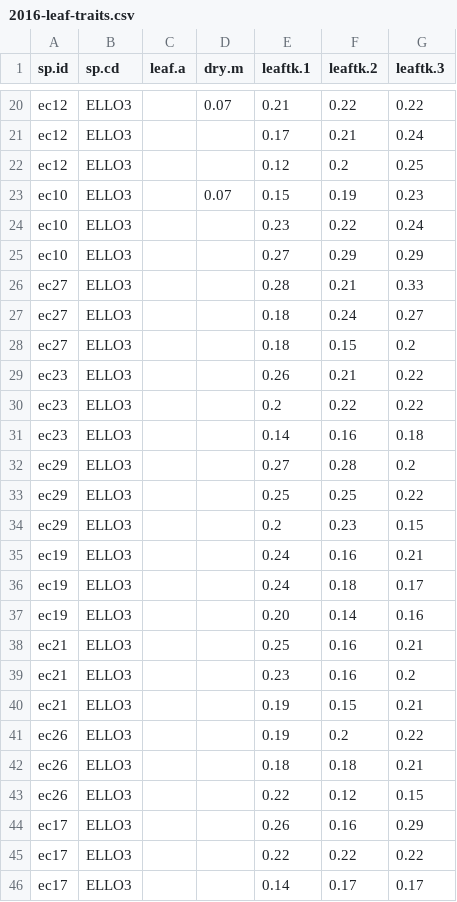
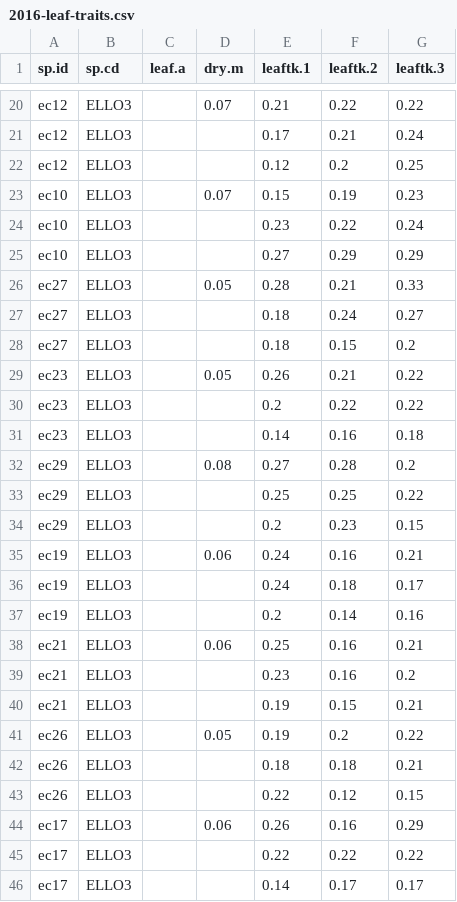
Before and after one commit to XiulinGao/Grass-Flammability, a CSV file: data/2016-leaf-traits.csv, drawn as a sheet; only a part is shown, gaps mark what is left out.

Commit message:
add leaf traits data for 20160615 trial

```diff
--- a/data/2016-leaf-traits.csv
+++ b/data/2016-leaf-traits.csv
@@ -25,21 +25,21 @@ ec10,ELLO3,,,0.23,0.22,0.24
 ec10,ELLO3,,,0.27,0.29,0.29
-ec27,ELLO3,,,0.28,0.21,0.33
+ec27,ELLO3,,0.05,0.28,0.21,0.33
 ec27,ELLO3,,,0.18,0.24,0.27
 ec27,ELLO3,,,0.18,0.15,0.2
-ec23,ELLO3,,,0.26,0.21,0.22
+ec23,ELLO3,,0.05,0.26,0.21,0.22
 ec23,ELLO3,,,0.2,0.22,0.22
 ec23,ELLO3,,,0.14,0.16,0.18
-ec29,ELLO3,,,0.27,0.28,0.2
+ec29,ELLO3,,0.08,0.27,0.28,0.2
 ec29,ELLO3,,,0.25,0.25,0.22
 ec29,ELLO3,,,0.2,0.23,0.15
-ec19,ELLO3,,,0.24,0.16,0.21
+ec19,ELLO3,,0.06,0.24,0.16,0.21
 ec19,ELLO3,,,0.24,0.18,0.17
-ec19,ELLO3,,,0.20,0.14,0.16
-ec21,ELLO3,,,0.25,0.16,0.21
+ec19,ELLO3,,,0.2,0.14,0.16
+ec21,ELLO3,,0.06,0.25,0.16,0.21
 ec21,ELLO3,,,0.23,0.16,0.2
 ec21,ELLO3,,,0.19,0.15,0.21
-ec26,ELLO3,,,0.19,0.2,0.22
+ec26,ELLO3,,0.05,0.19,0.2,0.22
 ec26,ELLO3,,,0.18,0.18,0.21
 ec26,ELLO3,,,0.22,0.12,0.15
-ec17,ELLO3,,,0.26,0.16,0.29
+ec17,ELLO3,,0.06,0.26,0.16,0.29
 ec17,ELLO3,,,0.22,0.22,0.22
```
